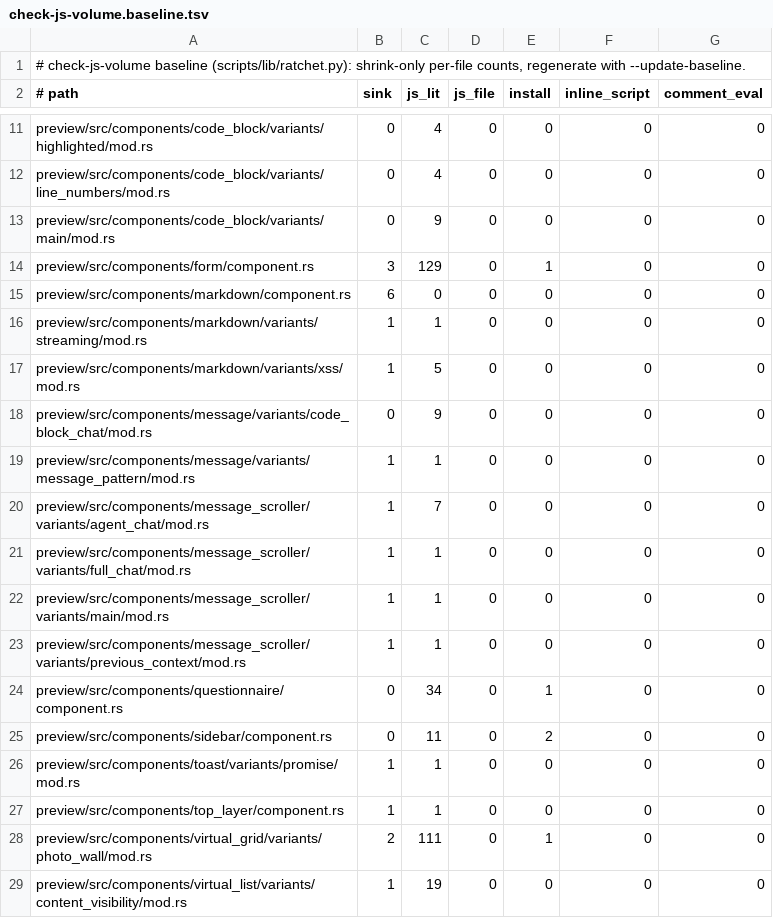
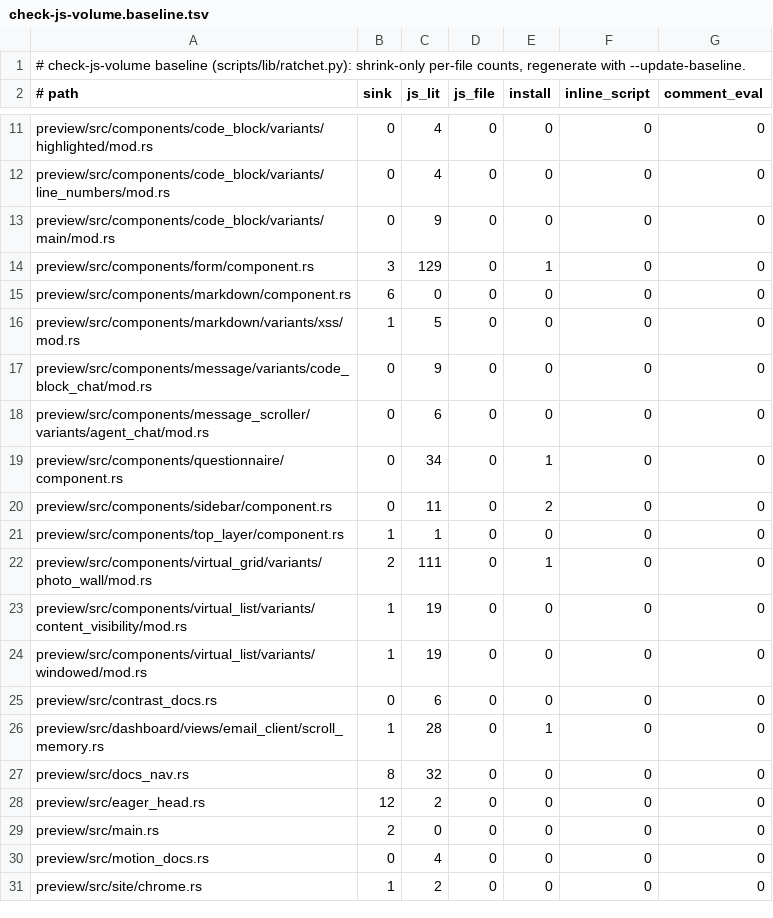
Before and after one commit to MentalGear/shadcn-dioxus, a TSV file: scripts/check-js-volume.baseline.tsv, drawn as a sheet; only a part is shown, gaps mark what is left out; the shorter side is filled out with more unchanged rows.

```diff
--- a/scripts/check-js-volume.baseline.tsv
+++ b/scripts/check-js-volume.baseline.tsv
@@ -15,13 +15,7 @@ preview/src/components/form/component.rs	3	129	0	1	0	0
 preview/src/components/markdown/component.rs	6	0	0	0	0	0
-preview/src/components/markdown/variants/streaming/mod.rs	1	1	0	0	0	0
 preview/src/components/markdown/variants/xss/mod.rs	1	5	0	0	0	0
 preview/src/components/message/variants/code_block_chat/mod.rs	0	9	0	0	0	0
-preview/src/components/message/variants/message_pattern/mod.rs	1	1	0	0	0	0
-preview/src/components/message_scroller/variants/agent_chat/mod.rs	1	7	0	0	0	0
-preview/src/components/message_scroller/variants/full_chat/mod.rs	1	1	0	0	0	0
-preview/src/components/message_scroller/variants/main/mod.rs	1	1	0	0	0	0
-preview/src/components/message_scroller/variants/previous_context/mod.rs	1	1	0	0	0	0
+preview/src/components/message_scroller/variants/agent_chat/mod.rs	0	6	0	0	0	0
 preview/src/components/questionnaire/component.rs	0	34	0	1	0	0
 preview/src/components/sidebar/component.rs	0	11	0	2	0	0
-preview/src/components/toast/variants/promise/mod.rs	1	1	0	0	0	0
 preview/src/components/top_layer/component.rs	1	1	0	0	0	0
```
